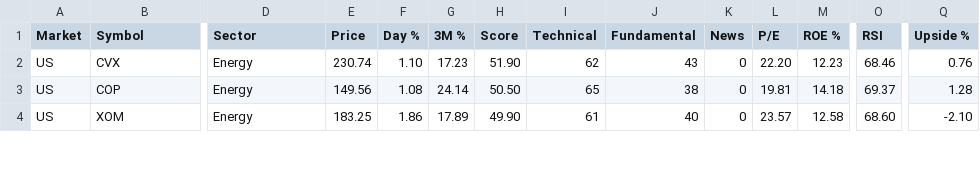
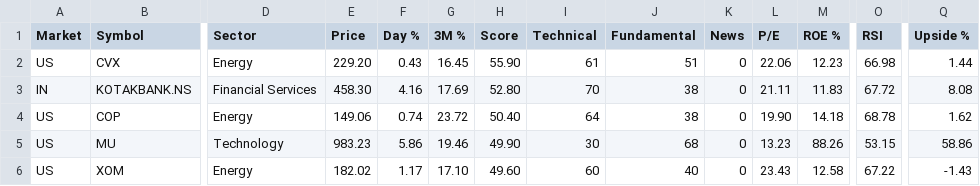
Before and after one commit to rathee0008/stock-agent, a CSV file: data/screener/latest/relative_strength_leaders.csv, drawn as a sheet; only a part is shown, gaps mark what is left out; addresses are those after the commit; rows hold the shown columns only; the diff covers the shown part only; the diff names each change by its address in the sheet, - before the commit and + after, or states it on an @@ line.

```diff
--- a/data/screener/latest/relative_strength_leaders.csv
+++ b/data/screener/latest/relative_strength_leaders.csv
-E2 (Price): 230.74
+E2 (Price): 229.20
-F2 (Day %): 1.10
+F2 (Day %): 0.43
-G2 (3M %): 17.23
+G2 (3M %): 16.45
-H2 (Score): 51.90
+H2 (Score): 55.90
-I2 (Technical): 62
+I2 (Technical): 61
-J2 (Fundamental): 43
+J2 (Fundamental): 51
-L2 (P/E): 22.20
+L2 (P/E): 22.06
-O2 (RSI): 68.46
+O2 (RSI): 66.98
-Q2 (Upside %): 0.76
+Q2 (Upside %): 1.44
+row 3: IN | KOTAKBANK.NS | Financial Services | 458.30 | 4.16 | 17.69 | 52.80 | 70 | 38 | 0 | 21.11 | 11.83 | 67.72 | 8.08
-E4 (Price): 149.56
+E4 (Price): 149.06
-F4 (Day %): 1.08
+F4 (Day %): 0.74
-G4 (3M %): 24.14
+G4 (3M %): 23.72
-H4 (Score): 50.50
+H4 (Score): 50.40
-I4 (Technical): 65
+I4 (Technical): 64
-L4 (P/E): 19.81
+L4 (P/E): 19.90
-O4 (RSI): 69.37
+O4 (RSI): 68.78
-Q4 (Upside %): 1.28
+Q4 (Upside %): 1.62
+row 5: US | MU | Technology | 983.23 | 5.86 | 19.46 | 49.90 | 30 | 68 | 0 | 13.23 | 88.26 | 53.15 | 58.86
-E6 (Price): 183.25
+E6 (Price): 182.02
-F6 (Day %): 1.86
+F6 (Day %): 1.17
-G6 (3M %): 17.89
+G6 (3M %): 17.10
-H6 (Score): 49.90
+H6 (Score): 49.60
-I6 (Technical): 61
+I6 (Technical): 60
-L6 (P/E): 23.57
+L6 (P/E): 23.43
-O6 (RSI): 68.60
+O6 (RSI): 67.22
-Q6 (Upside %): -2.10
+Q6 (Upside %): -1.43
```
Also changed, not shown: 1 added row, 2 removed rows and 65 edited cells elsewhere in this file, data/screener/latest/analyst_upside.csv, data/screener/top20_history.csv, 11 other files.
